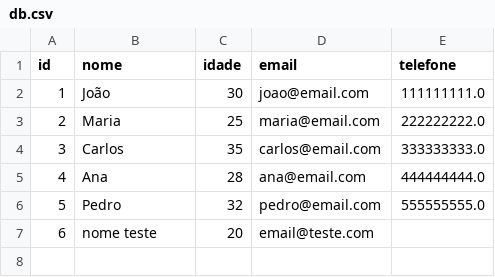
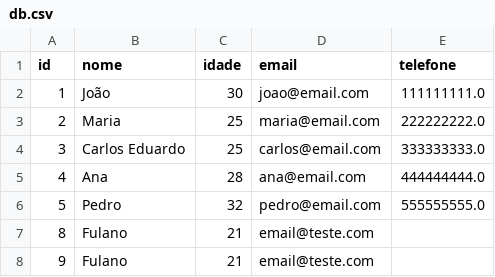
Before and after one commit to cristianomendieta/safe-kvs, a CSV file: db.csv, drawn as a sheet.

```diff
--- a/db.csv
+++ b/db.csv
@@ -3,5 +3,6 @@ id,nome,idade,email,telefone
 2,Maria,25,maria@email.com,222222222.0
-3,Carlos,35,carlos@email.com,333333333.0
+3,Carlos Eduardo,25,carlos@email.com,333333333.0
 4,Ana,28,ana@email.com,444444444.0
 5,Pedro,32,pedro@email.com,555555555.0
-6,nome teste,20,email@teste.com,
+8,Fulano,21,email@teste.com,
+9,Fulano,21,email@teste.com,
```
Also changed, not shown: 4 other files.
